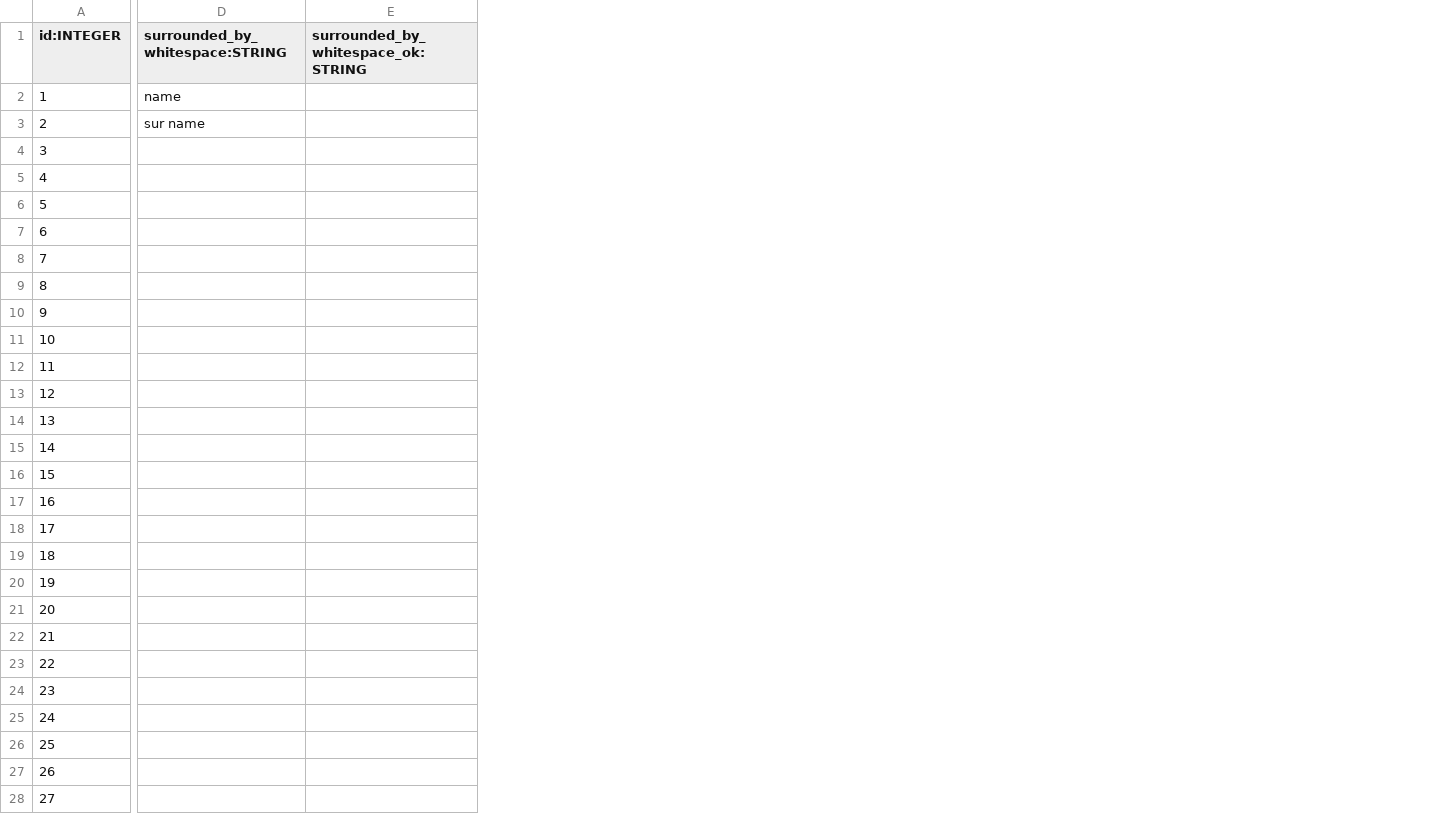
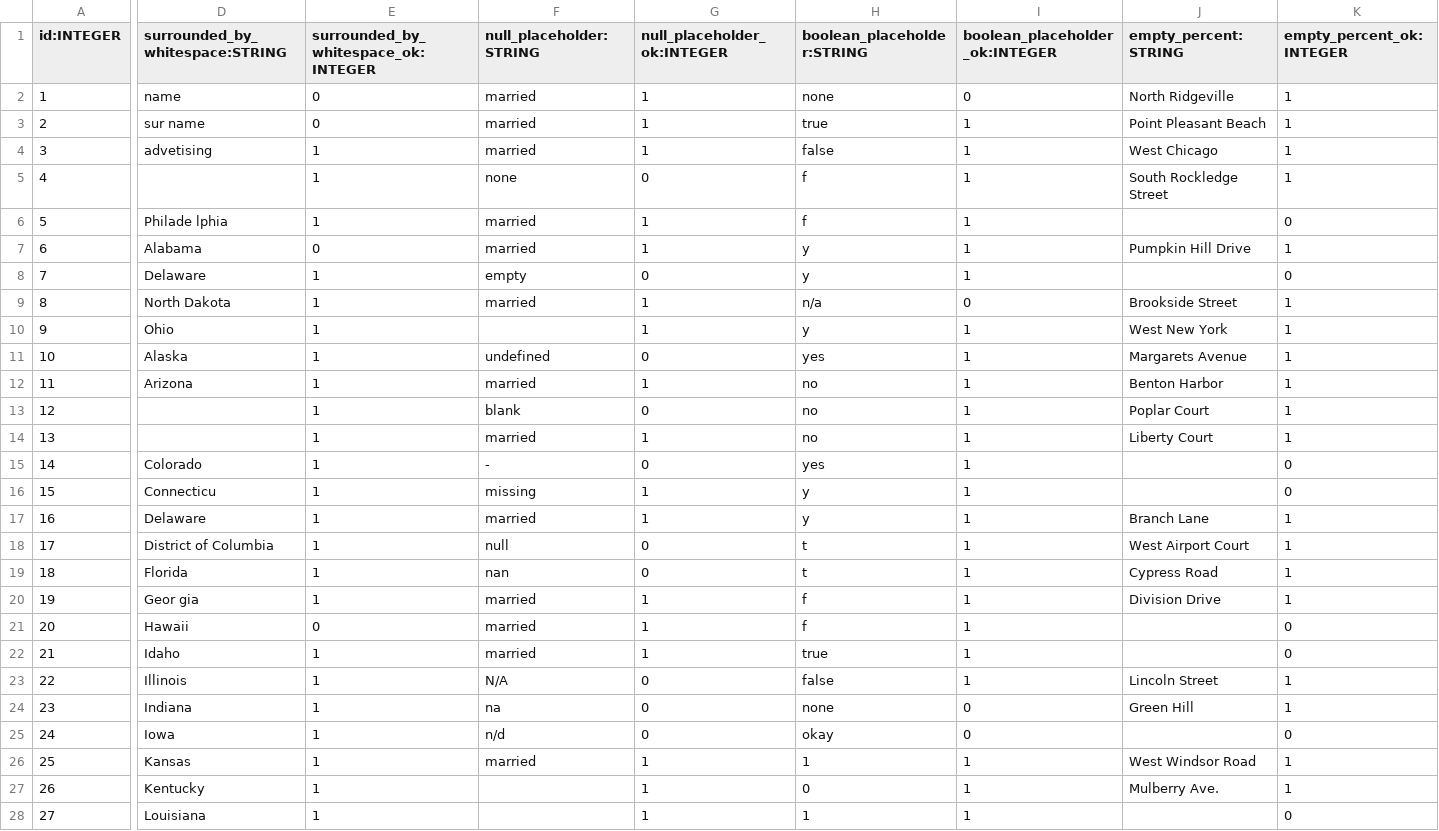
Before and after one commit to dqops/dqo, a CSV file: dqoai/sampledata/string_test_data.csv, drawn as a sheet; only a part is shown, gaps mark what is left out; removed rows and columns are numbered as before the commit, all else as after; the diff covers the shown part only; the diff names each change by its address in the sheet, - before the commit and + after, or states it on an @@ line.

Commit message:
Support loading empty strings in csv test data as nulls to string columns.

```diff
--- a/dqoai/sampledata/string_test_data.csv
+++ b/dqoai/sampledata/string_test_data.csv
-column E, row 1: surrounded_by_whitespace_ok:STRING
+column E, rows 1-28: surrounded_by_whitespace_ok:INTEGER | 0 | 0 | 1 | 1 | 1 | 0 | 1 | 1 | 1 | 1 | 1 | 1 | 1 | 1 | 1 | 1 | 1 | 1 | 1 | 0 | 1 | 1 | 1 | 1 | 1 | 1 | 1
+column F (null_placeholder:STRING), rows 2-26: married | married | married | none | married | married | empty | married |  | undefined | married | blank | married | - | missing | married | null | nan | married | married | married | N/A | na | n/d | married
+column G (null_placeholder_ok:INTEGER), rows 2-28: 1 | 1 | 1 | 0 | 1 | 1 | 0 | 1 | 1 | 0 | 1 | 0 | 1 | 0 | 1 | 1 | 0 | 0 | 1 | 1 | 1 | 0 | 0 | 0 | 1 | 1 | 1
+column H (boolean_placeholder:STRING), rows 2-28: none | true | false | f | f | y | y | n/a | y | yes | no | no | no | yes | y | y | t | t | f | f | true | false | none | okay | 1 | 0 | 1
+column I (boolean_placeholder_ok:INTEGER), rows 2-28: 0 | 1 | 1 | 1 | 1 | 1 | 1 | 0 | 1 | 1 | 1 | 1 | 1 | 1 | 1 | 1 | 1 | 1 | 1 | 1 | 1 | 1 | 0 | 0 | 1 | 1 | 1
+column J (empty_percent:STRING), rows 2-27: North Ridgeville | Point Pleasant Beach | West Chicago | South Rockledge Street |  | Pumpkin Hill Drive |  | Brookside Street | West New York | Margarets Avenue | Benton Harbor | Poplar Court | Liberty Court |  |  | Branch Lane | West Airport Court | Cypress Road | Division Drive |  |  | Lincoln Street | Green Hill |  | West Windsor Road | Mulberry Ave.
+column K (empty_percent_ok:INTEGER), rows 2-28: 1 | 1 | 1 | 1 | 0 | 1 | 0 | 1 | 1 | 1 | 1 | 1 | 1 | 0 | 0 | 1 | 1 | 1 | 1 | 0 | 0 | 1 | 1 | 0 | 1 | 1 | 0
-D4 (surrounded_by_whitespace:STRING): (empty)
+D4 (surrounded_by_whitespace:STRING): advetising
-D6 (surrounded_by_whitespace:STRING): (empty)
+D6 (surrounded_by_whitespace:STRING): Philade lphia
-D7 (surrounded_by_whitespace:STRING): (empty)
+D7 (surrounded_by_whitespace:STRING): Alabama
-D8 (surrounded_by_whitespace:STRING): (empty)
+D8 (surrounded_by_whitespace:STRING): Delaware
-D9 (surrounded_by_whitespace:STRING): (empty)
+D9 (surrounded_by_whitespace:STRING): North Dakota
-D10 (surrounded_by_whitespace:STRING): (empty)
+D10 (surrounded_by_whitespace:STRING): Ohio
-D11 (surrounded_by_whitespace:STRING): (empty)
+D11 (surrounded_by_whitespace:STRING): Alaska
-D12 (surrounded_by_whitespace:STRING): (empty)
+D12 (surrounded_by_whitespace:STRING): Arizona
-D15 (surrounded_by_whitespace:STRING): (empty)
+D15 (surrounded_by_whitespace:STRING): Colorado
-D16 (surrounded_by_whitespace:STRING): (empty)
+D16 (surrounded_by_whitespace:STRING): Connecticu
-D17 (surrounded_by_whitespace:STRING): (empty)
+D17 (surrounded_by_whitespace:STRING): Delaware
-D18 (surrounded_by_whitespace:STRING): (empty)
+D18 (surrounded_by_whitespace:STRING): District of Columbia
-D19 (surrounded_by_whitespace:STRING): (empty)
+D19 (surrounded_by_whitespace:STRING): Florida
-D20 (surrounded_by_whitespace:STRING): (empty)
+D20 (surrounded_by_whitespace:STRING): Geor gia
-D21 (surrounded_by_whitespace:STRING): (empty)
+D21 (surrounded_by_whitespace:STRING): Hawaii
-D22 (surrounded_by_whitespace:STRING): (empty)
+D22 (surrounded_by_whitespace:STRING): Idaho
-D23 (surrounded_by_whitespace:STRING): (empty)
+D23 (surrounded_by_whitespace:STRING): Illinois
-D24 (surrounded_by_whitespace:STRING): (empty)
+D24 (surrounded_by_whitespace:STRING): Indiana
-D25 (surrounded_by_whitespace:STRING): (empty)
+D25 (surrounded_by_whitespace:STRING): Iowa
-D26 (surrounded_by_whitespace:STRING): (empty)
+D26 (surrounded_by_whitespace:STRING): Kansas
-D27 (surrounded_by_whitespace:STRING): (empty)
+D27 (surrounded_by_whitespace:STRING): Kentucky
-D28 (surrounded_by_whitespace:STRING): (empty)
+D28 (surrounded_by_whitespace:STRING): Louisiana
```
Also changed, not shown: 2 added columns and 3 edited cells elsewhere in this file, 4 other files.
